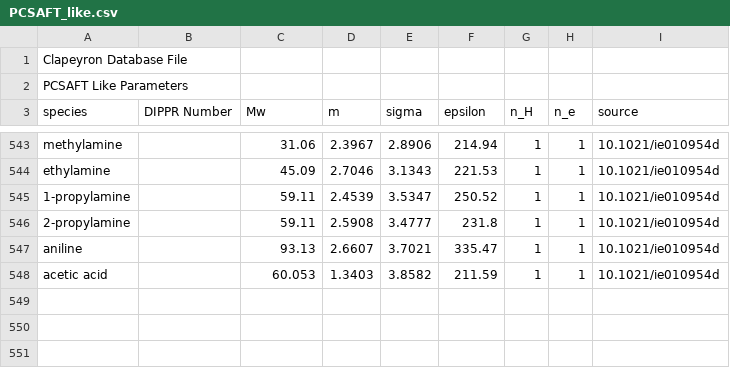
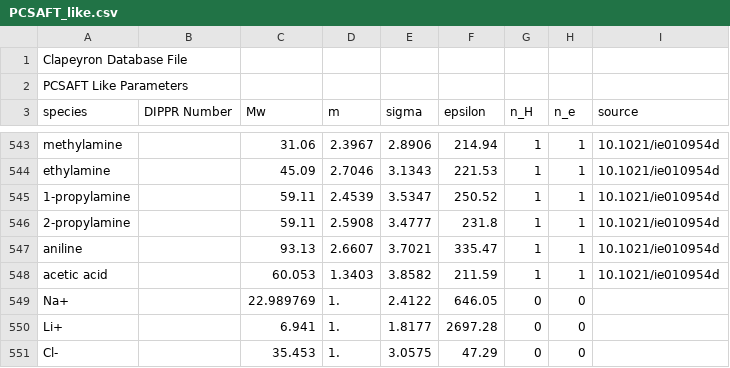
Before and after one commit to ClapeyronThermo/Clapeyron.jl, a CSV file: database/SAFT/PCSAFT/PCSAFT_like.csv, drawn as a sheet; only a part is shown, gaps mark what is left out.

```diff
--- a/database/SAFT/PCSAFT/PCSAFT_like.csv
+++ b/database/SAFT/PCSAFT/PCSAFT_like.csv
@@ -548 +548,4 @@ aniline,,93.13,2.6607,3.7021,335.47,1,1,10.1021/ie010954d
 acetic acid,,60.053,1.3403,3.8582,211.59,1,1,10.1021/ie010954d
+Na+,,22.989769,1.,2.4122,646.05,0,0,
+Li+,,6.941,1.,1.8177,2697.28,0,0,
+Cl-,,35.453,1.,3.0575,47.29,0,0,
```
Also changed, not shown: 6 other files.
